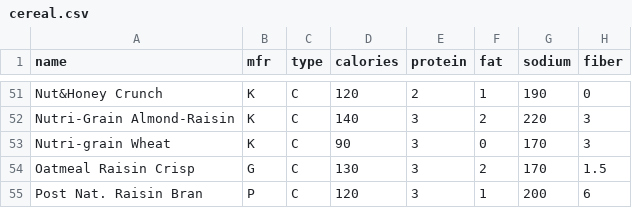
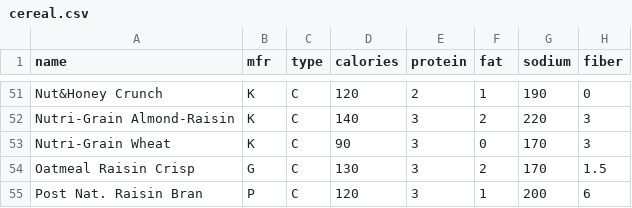
Before and after one commit to NuffZetPand0ra/cereal, a CSV file: src/DataFixtures/cereal.csv, drawn as a sheet; only a part is shown, gaps mark what is left out; the diff names each change by its address in the sheet, - before the commit and + after, or states it on an @@ line.

Commit message:
Sanitized starting data

```diff
--- a/src/DataFixtures/cereal.csv
+++ b/src/DataFixtures/cereal.csv
-A53 (name): Nutri-grain Wheat
+A53 (name): Nutri-Grain Wheat
```
Also changed, not shown: 2 other files.
